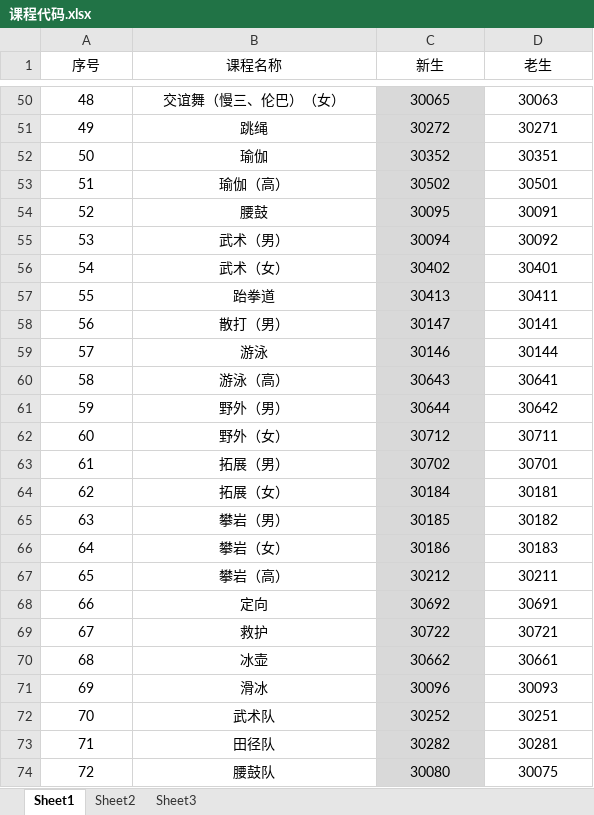
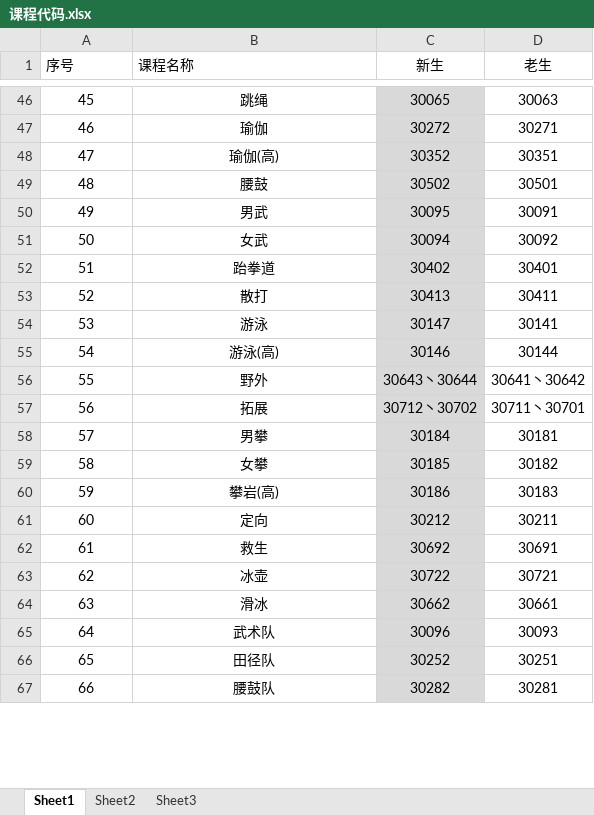
Before and after one commit to postbird/DHUCourseHelperPE, an Excel workbook: 课程代码.xlsx, sheet Sheet1, drawn as a sheet; only a part is shown, gaps mark what is left out; values as stored, in another font and other column widths than the file's, no borders; removed rows and columns are numbered as before the commit, all else as after; the diff covers the shown part only; the diff names each change by its address in the sheet, - before the commit and + after, or states it on an @@ line.

```diff
--- a/课程代码.xlsx (sheet Sheet1)
+++ b/课程代码.xlsx (sheet Sheet1)
-A1:B1 alignment: center
+A1:B1 alignment: left
-A1:A2 merged
-B1:B2 merged
@@ column A (序号) renumbered from row 2 down @@
-B46 (课程名称): 交谊舞（慢三、伦巴）（女）
+B46 (课程名称): 跳绳
-B47 (课程名称): 跳绳
+B47 (课程名称): 瑜伽
-B48 (课程名称): 瑜伽
+B48 (课程名称): 瑜伽(高)
-B49 (课程名称): 瑜伽（高）
+B49 (课程名称): 腰鼓
-B50 (课程名称): 腰鼓
+B50 (课程名称): 男武
-B51 (课程名称): 武术（男）
+B51 (课程名称): 女武
-B52 (课程名称): 武术（女）
+B52 (课程名称): 跆拳道
-B53 (课程名称): 跆拳道
+B53 (课程名称): 散打
-B54 (课程名称): 散打（男）
+B54 (课程名称): 游泳
-B55 (课程名称): 游泳
+B55 (课程名称): 游泳(高)
-row 60: 58 | 游泳（高） | 30643 | 30641
-row 61: 59 | 野外（男） | 30644 | 30642
-row 62: 60 | 野外（女） | 30712 | 30711
-row 63: 61 | 拓展（男） | 30702 | 30701
+row 56: 55 | 野外 | 30643丶30644 | 30641丶30642
+row 57: 56 | 拓展 | 30712丶30702 | 30711丶30701
-B58 (课程名称): 拓展（女）
+B58 (课程名称): 男攀
-B59 (课程名称): 攀岩（男）
+B59 (课程名称): 女攀
-B60 (课程名称): 攀岩（女）
+B60 (课程名称): 攀岩(高)
-B61 (课程名称): 攀岩（高）
+B61 (课程名称): 定向
-B62 (课程名称): 定向
+B62 (课程名称): 救生
-row 69: 67 | 救护 | 30722 | 30721
-C63 (新生): 30662
+C63 (新生): 30722
-D63 (老生): 30661
+D63 (老生): 30721
-C64 (新生): 30096
+C64 (新生): 30662
-D64 (老生): 30093
+D64 (老生): 30661
-C65 (新生): 30252
+C65 (新生): 30096
-D65 (老生): 30251
+D65 (老生): 30093
-C66 (新生): 30282
+C66 (新生): 30252
-D66 (老生): 30281
+D66 (老生): 30251
-C67 (新生): 30080
+C67 (新生): 30282
-D67 (老生): 30075
+D67 (老生): 30281
```
Also changed, not shown: 8 added rows, 15 removed rows and 49 edited cells elsewhere in this sheet, 2016-2017第二学期课程表（调整）.xlsx, ID说明.xlsx, 22 other files.
